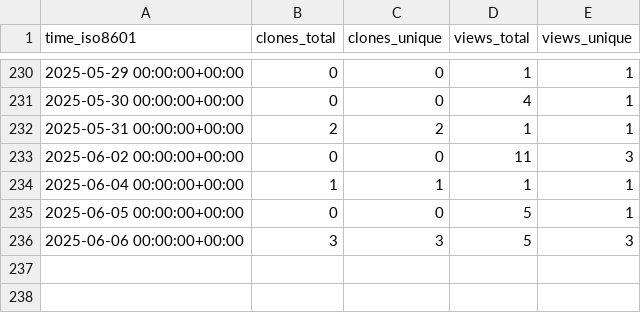
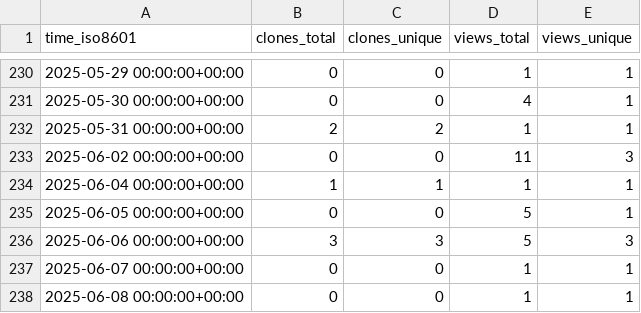
Before and after one commit to dhschall/repo-statistics, a CSV file: dhschall/llbp/ghrs-data/views_clones_aggregate.csv, drawn as a sheet; only a part is shown, gaps mark what is left out.

```diff
--- a/dhschall/llbp/ghrs-data/views_clones_aggregate.csv
+++ b/dhschall/llbp/ghrs-data/views_clones_aggregate.csv
@@ -236 +236,3 @@ time_iso8601,clones_total,clones_unique,views_total,views_unique
 2025-06-06 00:00:00+00:00,3,3,5,3
+2025-06-07 00:00:00+00:00,0,0,1,1
+2025-06-08 00:00:00+00:00,0,0,1,1
```
Also changed, not shown: 1 other file.
